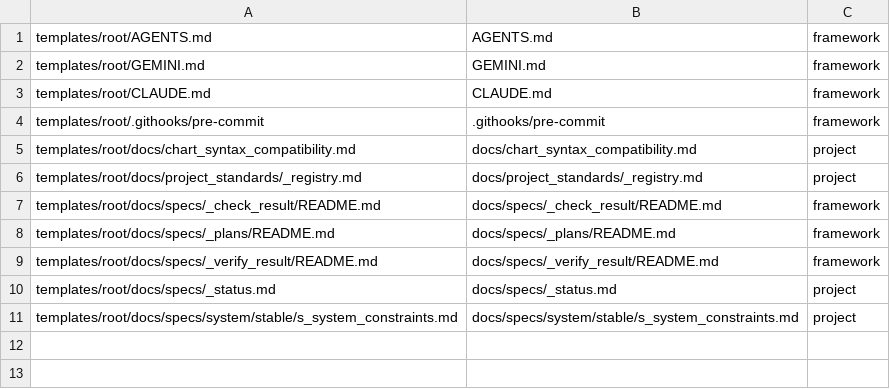
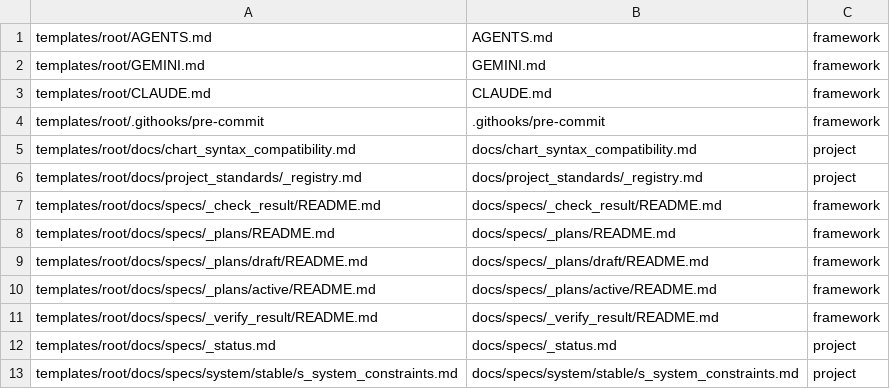
Before and after one commit to mfblog/specflow, a TSV file: tooling/manifest.tsv, drawn as a sheet; the diff names each change by its address in the sheet, - before the commit and + after, or states it on an @@ line.

Commit message:
tooling: align plan paths with draft and active

```diff
--- a/tooling/manifest.tsv
+++ b/tooling/manifest.tsv
+row 9: templates/root/docs/specs/_plans/draft/README.md | docs/specs/_plans/draft/README.md | framework
+row 10: templates/root/docs/specs/_plans/active/README.md | docs/specs/_plans/active/README.md | framework
```
Also changed, not shown: 8 other files.
